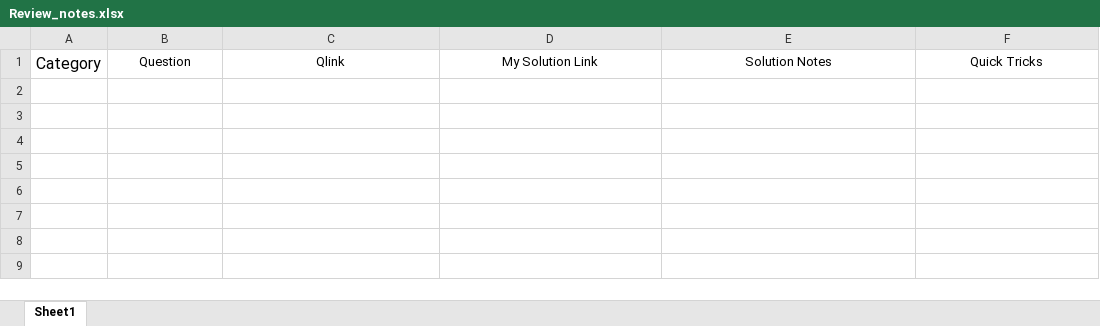
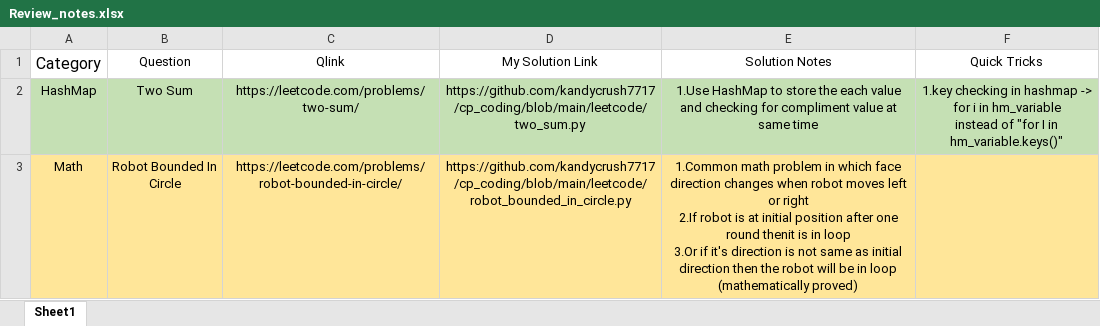
Before and after one commit to kandycrush7717/cp_coding, an Excel workbook: Review_notes.xlsx, sheet Sheet1, drawn as a sheet; values as stored, in another font and other column widths than the file's, no borders; ↵ is a line break in a cell; the diff names each change by its address in the sheet, - before the commit and + after, or states it on an @@ line.

Commit message:
updates notes

```diff
--- a/Review_notes.xlsx (sheet Sheet1)
+++ b/Review_notes.xlsx (sheet Sheet1)
+row 2: HashMap | Two Sum | https://leetcode.com/problems/two-sum/ | https://github.com/kandycrush7717/cp_coding/blob/main/leetcode/two_sum.py | 1.Use HashMap to store the each value and checking for compliment value at same time | 1.key checking in hashmap -> for i in hm_variable ↵ instead of "for I in hm_variable.keys()"
+row 3: Math | Robot Bounded In Circle | https://leetcode.com/problems/robot-bounded-in-circle/ | https://github.com/kandycrush7717/cp_coding/blob/main/leetcode/robot_bounded_in_circle.py | 1.Common math problem in which face direction changes when robot moves left or right ↵ 2.If robot is at initial position after one round thenit is in loop ↵ 3.Or if it's direction is not same as initial direction then the robot will be in loop (mathematically proved)
```
